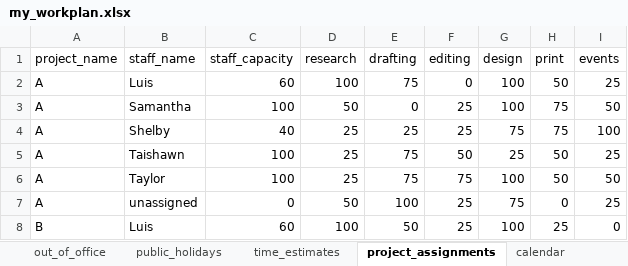
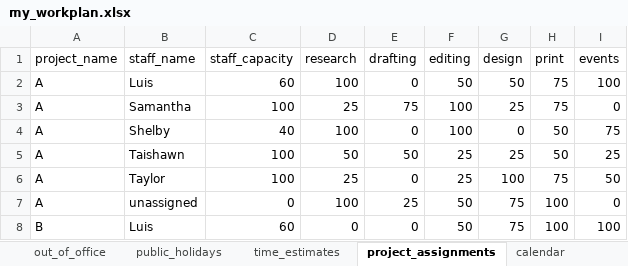
Before and after one commit to david-hammond/workplanr, an Excel workbook: my_workplan.xlsx, sheet project_assignments, drawn as a sheet; only a part is shown; values as stored, in another font and other column widths than the file's, no borders; the diff covers the shown part only; the diff names each change by its address in the sheet, - before the commit and + after, or states it on an @@ line.

```diff
--- a/my_workplan.xlsx (sheet project_assignments)
+++ b/my_workplan.xlsx (sheet project_assignments)
-E2 (drafting): 75
+E2 (drafting): 0
-F2 (editing): 0
+F2 (editing): 50
-G2 (design): 100
+G2 (design): 50
-H2 (print): 50
+H2 (print): 75
-I2 (events): 25
+I2 (events): 100
-D3 (research): 50
+D3 (research): 25
-E3 (drafting): 0
+E3 (drafting): 75
-F3:F4 (editing): 25
+F3:F4 (editing): 100
-G3 (design): 100
+G3 (design): 25
-I3 (events): 50
+I3 (events): 0
-D4 (research): 25
+D4 (research): 100
-E4 (drafting): 25
+E4 (drafting): 0
-G4 (design): 75
+G4 (design): 0
-H4 (print): 75
+H4 (print): 50
-I4 (events): 100
+I4 (events): 75
-D5 (research): 25
+D5 (research): 50
-E5 (drafting): 75
+E5 (drafting): 50
-F5 (editing): 50
+F5 (editing): 25
-E6 (drafting): 75
+E6 (drafting): 0
-F6 (editing): 75
+F6 (editing): 25
-H6 (print): 50
+H6 (print): 75
-D7 (research): 50
+D7 (research): 100
-E7 (drafting): 100
+E7 (drafting): 25
-F7:F8 (editing): 25
+F7:F8 (editing): 50
-H7 (print): 0
+H7 (print): 100
-I7 (events): 25
+I7 (events): 0
-D8 (research): 100
+D8 (research): 0
-E8 (drafting): 50
+E8 (drafting): 0
-G8 (design): 100
+G8 (design): 75
-H8 (print): 25
+H8 (print): 100
-I8 (events): 0
+I8 (events): 100
```
Also changed, not shown: 54 edited cells elsewhere in this sheet, sheet calendar, 18 other files.
